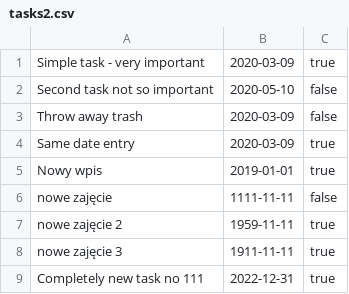
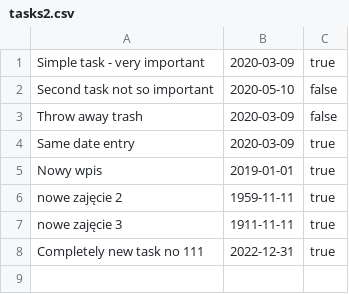
Before and after one commit to MazieKor/KRA_Java_Workshop_revision, a CSV file: tasks2.csv, drawn as a sheet.

```diff
--- a/tasks2.csv
+++ b/tasks2.csv
@@ -5,3 +5,2 @@ Same date entry, 2020-03-09, true
 Nowy wpis, 2019-01-01, true
-nowe zajęcie, 1111-11-11, false
 nowe zajęcie 2, 1959-11-11, true
```
Also changed, not shown: 1 other file.
